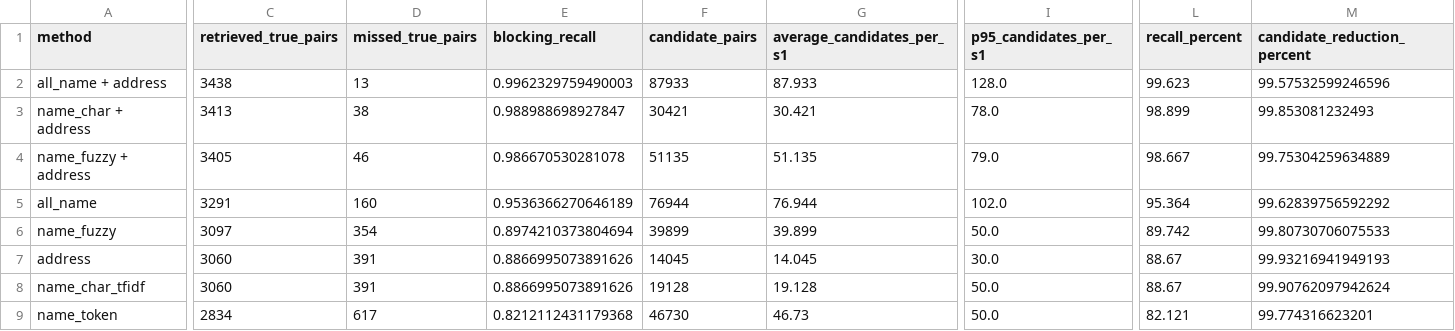
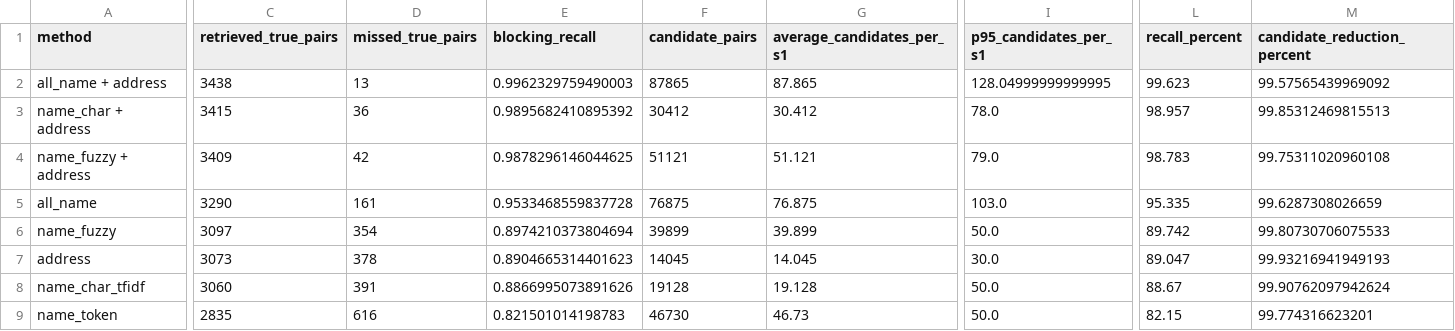
Before and after one commit to redwolf261/Kairos, a TSV file: src/blocking_results/experiment2_blocking_comparison.tsv, drawn as a sheet; only a part is shown, gaps mark what is left out; the diff covers the shown part only; the diff names each change by its address in the sheet, - before the commit and + after, or states it on an @@ line.

```diff
--- a/src/blocking_results/experiment2_blocking_comparison.tsv
+++ b/src/blocking_results/experiment2_blocking_comparison.tsv
-F2 (candidate_pairs): 87933
+F2 (candidate_pairs): 87865
-G2 (average_candidates_per_s1): 87.933
+G2 (average_candidates_per_s1): 87.865
-I2 (p95_candidates_per_s1): 128.0
+I2 (p95_candidates_per_s1): 128.04999999999995
-M2 (candidate_reduction_percent): 99.57532599246596
+M2 (candidate_reduction_percent): 99.57565439969092
-C3 (retrieved_true_pairs): 3413
+C3 (retrieved_true_pairs): 3415
-D3 (missed_true_pairs): 38
+D3 (missed_true_pairs): 36
-E3 (blocking_recall): 0.988988698927847
+E3 (blocking_recall): 0.9895682410895392
-F3 (candidate_pairs): 30421
+F3 (candidate_pairs): 30412
-G3 (average_candidates_per_s1): 30.421
+G3 (average_candidates_per_s1): 30.412
-L3 (recall_percent): 98.899
+L3 (recall_percent): 98.957
-M3 (candidate_reduction_percent): 99.853081232493
+M3 (candidate_reduction_percent): 99.85312469815513
-C4 (retrieved_true_pairs): 3405
+C4 (retrieved_true_pairs): 3409
-D4 (missed_true_pairs): 46
+D4 (missed_true_pairs): 42
-E4 (blocking_recall): 0.986670530281078
+E4 (blocking_recall): 0.9878296146044625
-F4 (candidate_pairs): 51135
+F4 (candidate_pairs): 51121
-G4 (average_candidates_per_s1): 51.135
+G4 (average_candidates_per_s1): 51.121
-L4 (recall_percent): 98.667
+L4 (recall_percent): 98.783
-M4 (candidate_reduction_percent): 99.75304259634889
+M4 (candidate_reduction_percent): 99.75311020960108
-C5 (retrieved_true_pairs): 3291
+C5 (retrieved_true_pairs): 3290
-D5 (missed_true_pairs): 160
+D5 (missed_true_pairs): 161
-E5 (blocking_recall): 0.9536366270646189
+E5 (blocking_recall): 0.9533468559837728
-F5 (candidate_pairs): 76944
+F5 (candidate_pairs): 76875
-G5 (average_candidates_per_s1): 76.944
+G5 (average_candidates_per_s1): 76.875
-I5 (p95_candidates_per_s1): 102.0
+I5 (p95_candidates_per_s1): 103.0
-L5 (recall_percent): 95.364
+L5 (recall_percent): 95.335
-M5 (candidate_reduction_percent): 99.62839756592292
+M5 (candidate_reduction_percent): 99.6287308026659
-C7 (retrieved_true_pairs): 3060
+C7 (retrieved_true_pairs): 3073
-D7 (missed_true_pairs): 391
+D7 (missed_true_pairs): 378
-E7 (blocking_recall): 0.8866995073891626
+E7 (blocking_recall): 0.8904665314401623
-L7 (recall_percent): 88.67
+L7 (recall_percent): 89.047
-C9 (retrieved_true_pairs): 2834
+C9 (retrieved_true_pairs): 2835
-D9 (missed_true_pairs): 617
+D9 (missed_true_pairs): 616
-E9 (blocking_recall): 0.8212112431179368
+E9 (blocking_recall): 0.821501014198783
-L9 (recall_percent): 82.121
+L9 (recall_percent): 82.15
```
Also changed, not shown: 4 edited cells elsewhere in this file, src/blocking_results/experiment2_missed_pairs.tsv, 5 other files.
